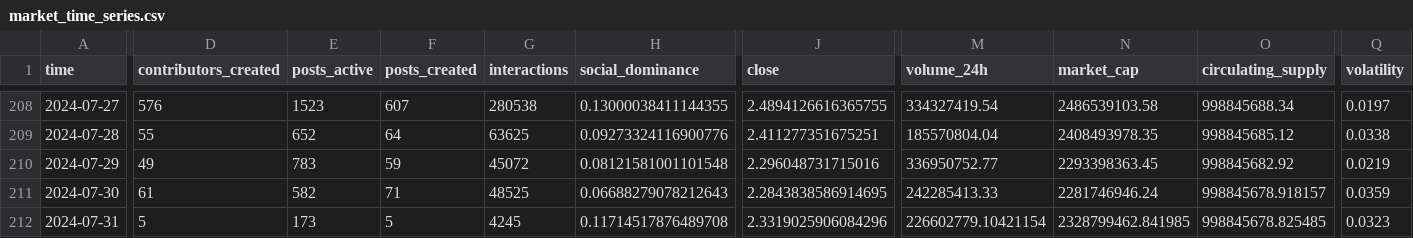
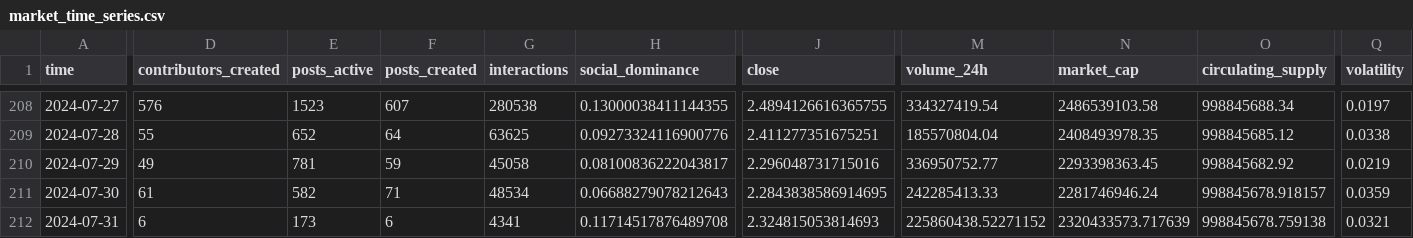
Before and after one commit to Rin-0xTohsaka/Spice-Melange, a CSV file: data/market_time_series.csv, drawn as a sheet; only a part is shown, gaps mark what is left out; the diff covers the shown part only; the diff names each change by its address in the sheet, - before the commit and + after, or states it on an @@ line.

```diff
--- a/data/market_time_series.csv
+++ b/data/market_time_series.csv
-E210 (posts_active): 783
+E210 (posts_active): 781
-G210 (interactions): 45072
+G210 (interactions): 45058
-H210 (social_dominance): 0.08121581001101548
+H210 (social_dominance): 0.08100836222043817
-G211 (interactions): 48525
+G211 (interactions): 48534
-D212 (contributors_created): 5
+D212 (contributors_created): 6
-F212 (posts_created): 5
+F212 (posts_created): 6
-G212 (interactions): 4245
+G212 (interactions): 4341
-J212 (close): 2.3319025906084296
+J212 (close): 2.324815053814693
-M212 (volume_24h): 226602779.10421154
+M212 (volume_24h): 225860438.52271152
-N212 (market_cap): 2328799462.841985
+N212 (market_cap): 2320433573.717639
-O212 (circulating_supply): 998845678.825485
+O212 (circulating_supply): 998845678.759138
-Q212 (volatility): 0.0323
+Q212 (volatility): 0.0321
```
Also changed, not shown: 1 edited cell elsewhere in this file, data/pools_data.csv, data/top_creators.csv, 20 other files.
